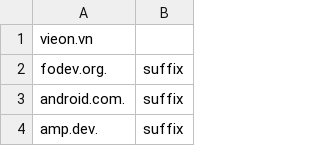
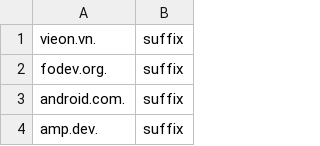
Before and after one commit to scopolamine1401/sniproxy, a CSV file: domains.csv, drawn as a sheet; only a part is shown.

Commit message:
Update domains.csv

```diff
--- a/domains.csv
+++ b/domains.csv
@@ -1,2 +1,2 @@
-vieon.vn
+vieon.vn.,suffix
 fodev.org.,suffix
```
